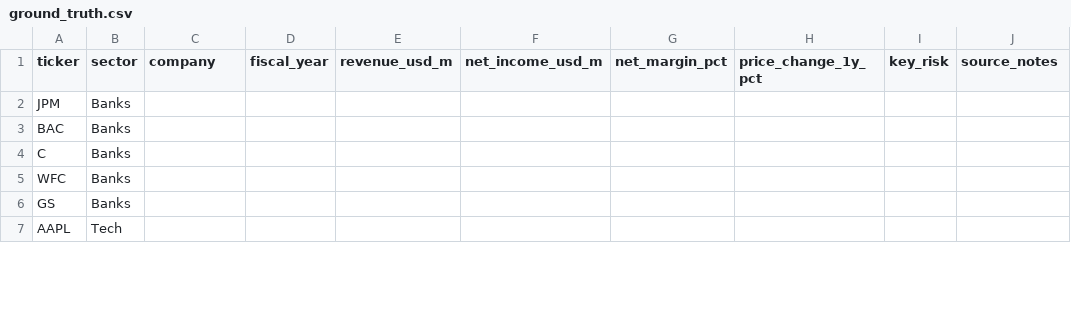
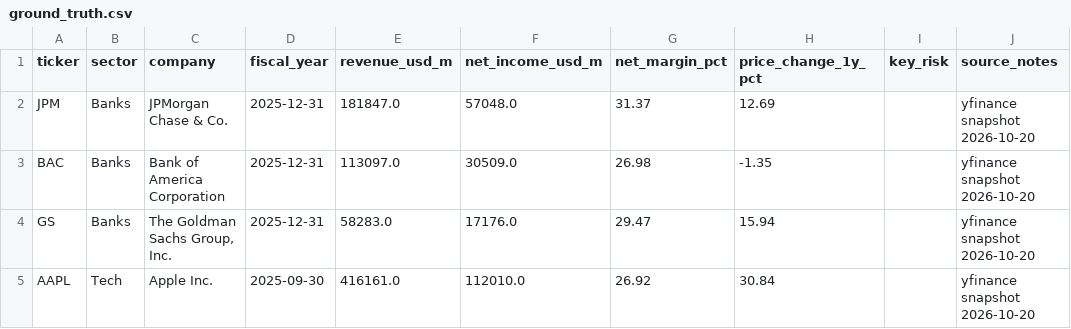
Before and after one commit to eggyolkorange/agentic-research-eval, a CSV file: eval/ground_truth.csv, drawn as a sheet; only a part is shown; the diff covers the shown part only.

```diff
--- a/eval/ground_truth.csv
+++ b/eval/ground_truth.csv
@@ -1,7 +1,5 @@
 ticker,sector,company,fiscal_year,revenue_usd_m,net_income_usd_m,net_margin_pct,price_change_1y_pct,key_risk,source_notes
-JPM,Banks,,,,,,,,
-BAC,Banks,,,,,,,,
-C,Banks,,,,,,,,
-WFC,Banks,,,,,,,,
-GS,Banks,,,,,,,,
-AAPL,Tech,,,,,,,,
+JPM,Banks,JPMorgan Chase & Co.,2025-12-31,181847.0,57048.0,31.37,12.69,,yfinance snapshot 2026-10-20
+BAC,Banks,Bank of America Corporation,2025-12-31,113097.0,30509.0,26.98,-1.35,,yfinance snapshot 2026-10-20
+GS,Banks,"The Goldman Sachs Group, Inc.",2025-12-31,58283.0,17176.0,29.47,15.94,,yfinance snapshot 2026-10-20
+AAPL,Tech,Apple Inc.,2025-09-30,416161.0,112010.0,26.92,30.84,,yfinance snapshot 2026-10-20
```
Also changed, not shown: 3 removed rows and 42 edited cells elsewhere in this file, 8 other files.
